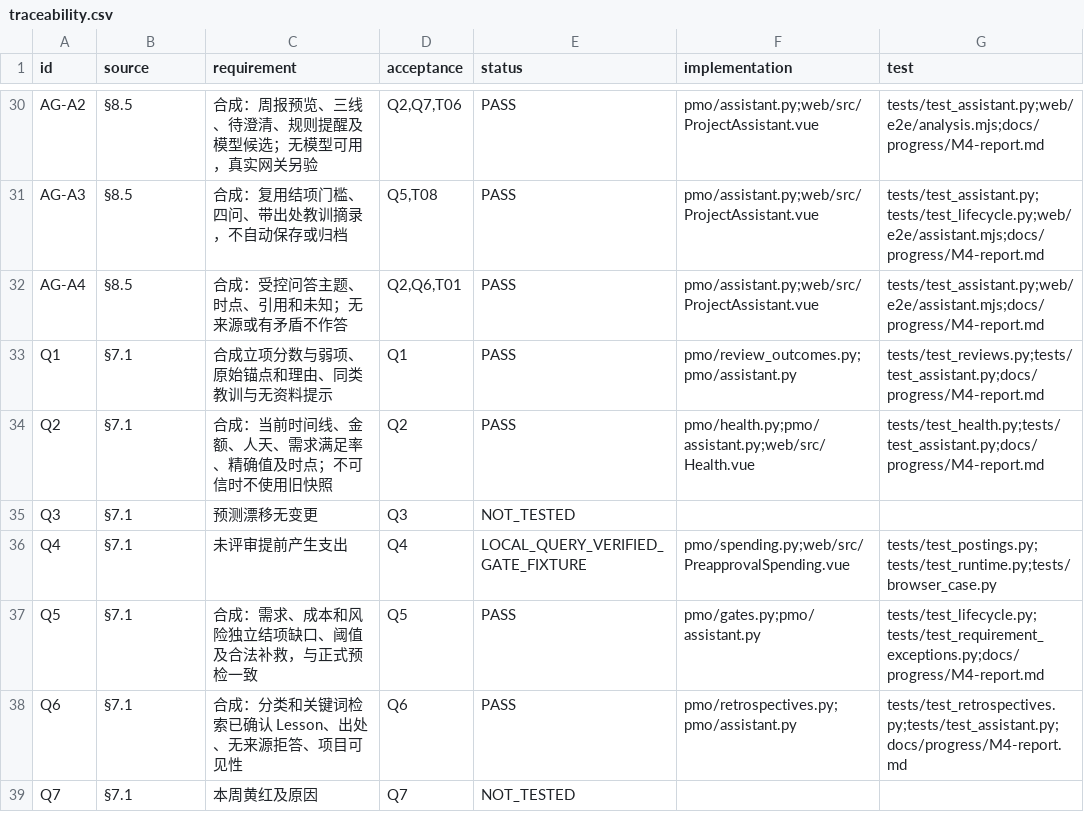
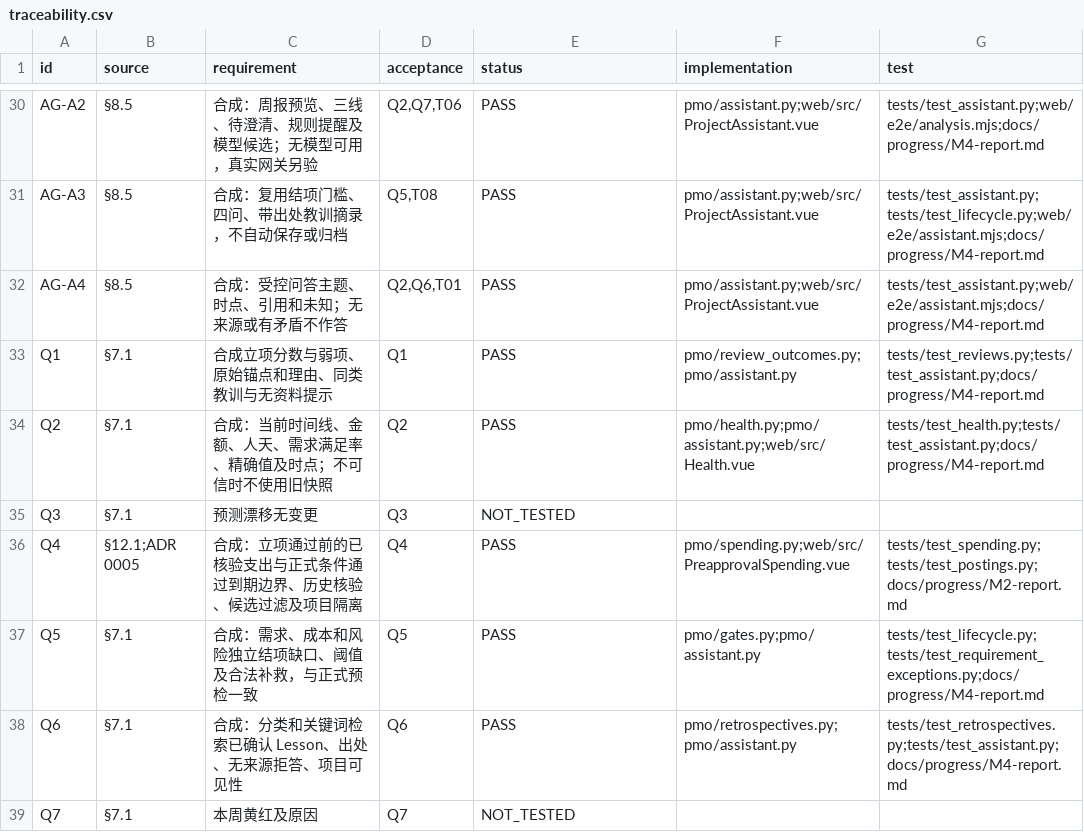
Before and after one commit to Changxin-YR/PM, a CSV file: docs/acceptance/traceability.csv, drawn as a sheet; only a part is shown, gaps mark what is left out.

```diff
--- a/docs/acceptance/traceability.csv
+++ b/docs/acceptance/traceability.csv
@@ -35,3 +35,3 @@
 "Q3","§7.1","预测漂移无变更","Q3","NOT_TESTED","",""
-"Q4","§7.1","未评审提前产生支出","Q4","LOCAL_QUERY_VERIFIED_GATE_FIXTURE","pmo/spending.py;web/src/PreapprovalSpending.vue","tests/test_postings.py;tests/test_runtime.py;tests/browser_case.py"
+"Q4","§12.1;ADR 0005","合成：立项通过前的已核验支出与正式条件通过到期边界、历史核验、候选过滤及项目隔离","Q4","PASS","pmo/spending.py;web/src/PreapprovalSpending.vue","tests/test_spending.py;tests/test_postings.py;docs/progress/M2-report.md"
 "Q5","§7.1","合成：需求、成本和风险独立结项缺口、阈值及合法补救，与正式预检一致","Q5","PASS","pmo/gates.py;pmo/assistant.py","tests/test_lifecycle.py;tests/test_requirement_exceptions.py;docs/progress/M4-report.md"
```
Also changed, not shown: 4 other files.
